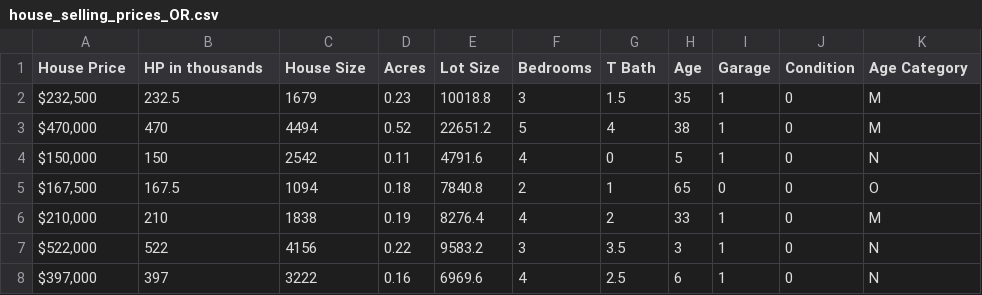
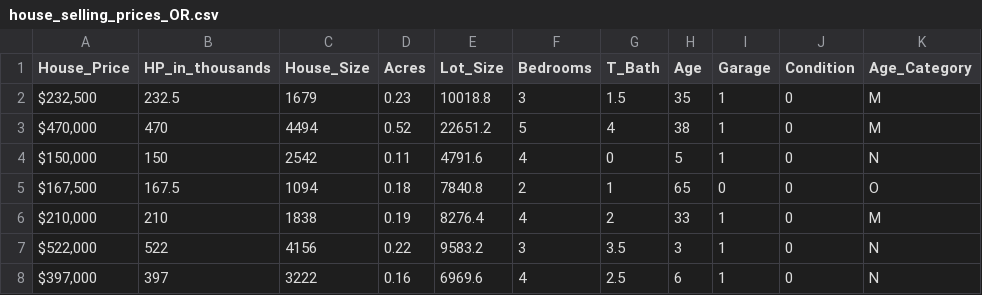
Before and after one commit to zzybluebell/ST2137, a CSV file: Data/house_selling_prices_OR.csv, drawn as a sheet; only a part is shown; the diff names each change by its address in the sheet, - before the commit and + after, or states it on an @@ line.

```diff
--- a/Data/house_selling_prices_OR.csv
+++ b/Data/house_selling_prices_OR.csv
-A1: House Price
+A1: House_Price
-B1: HP in thousands
+B1: HP_in_thousands
-C1: House Size
+C1: House_Size
-E1: Lot Size
+E1: Lot_Size
-G1: T Bath
+G1: T_Bath
-K1: Age Category
+K1: Age_Category
```
Also changed, not shown: 4 other files.
